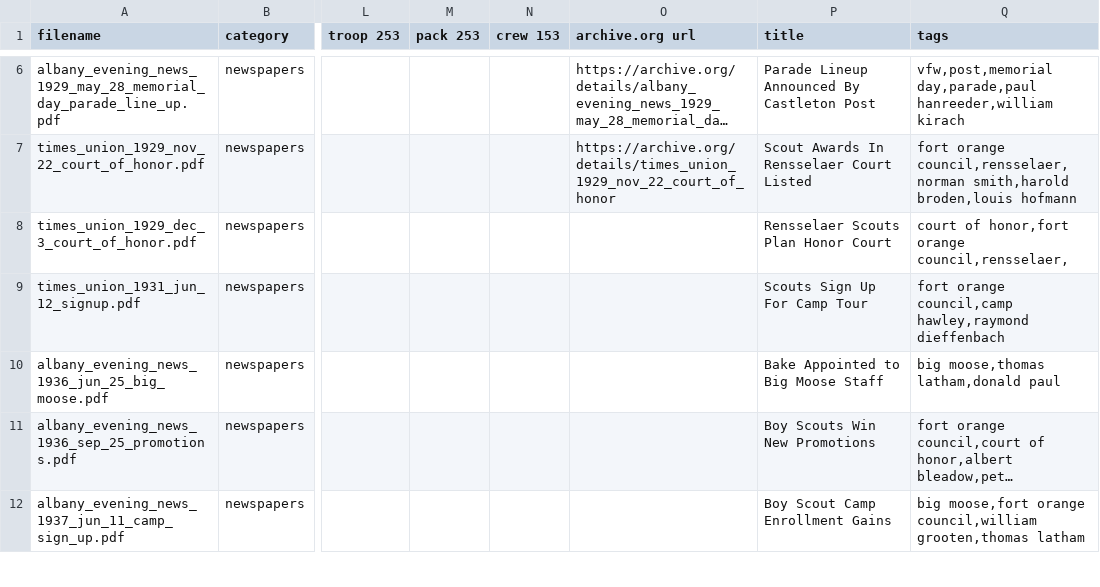
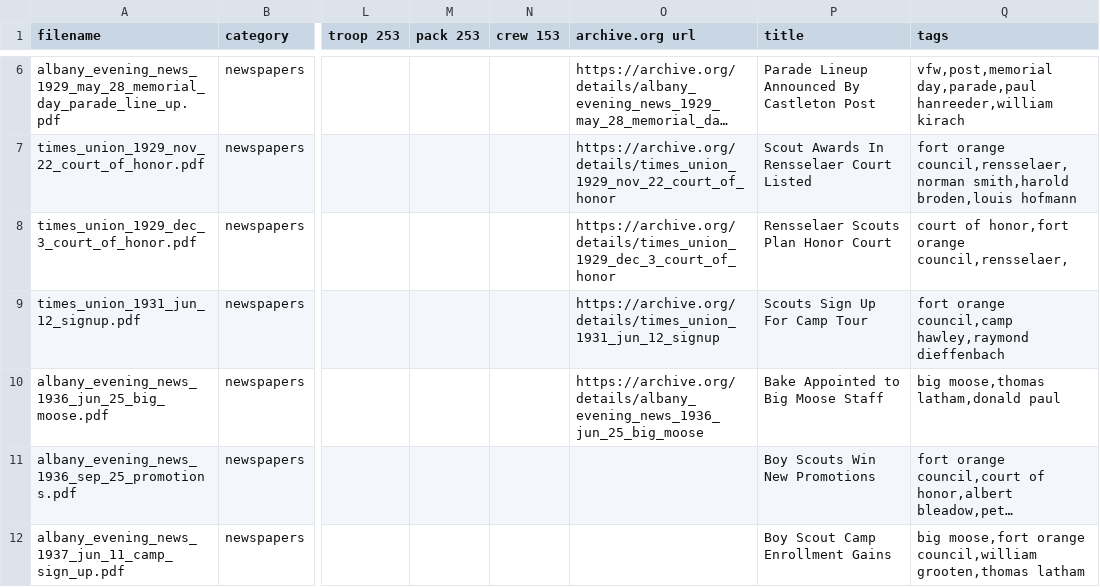
Before and after one commit to bsatroop53/bsatroop53.com, a CSV file: fileinfo/archivedfiledata.csv, drawn as a sheet; only a part is shown, gaps mark what is left out; long unchanged cells end in …; the diff names each change by its address in the sheet, - before the commit and + after, or states it on an @@ line.

Commit message:
Added 3 more archive.org links

```diff
--- a/fileinfo/archivedfiledata.csv
+++ b/fileinfo/archivedfiledata.csv
-O8 (archive.org url): (empty)
+O8 (archive.org url): https://archive.org/details/times_union_1929_dec_3_court_of_honor
-O9 (archive.org url): (empty)
+O9 (archive.org url): https://archive.org/details/times_union_1931_jun_12_signup
-O10 (archive.org url): (empty)
+O10 (archive.org url): https://archive.org/details/albany_evening_news_1936_jun_25_big_moose
```
